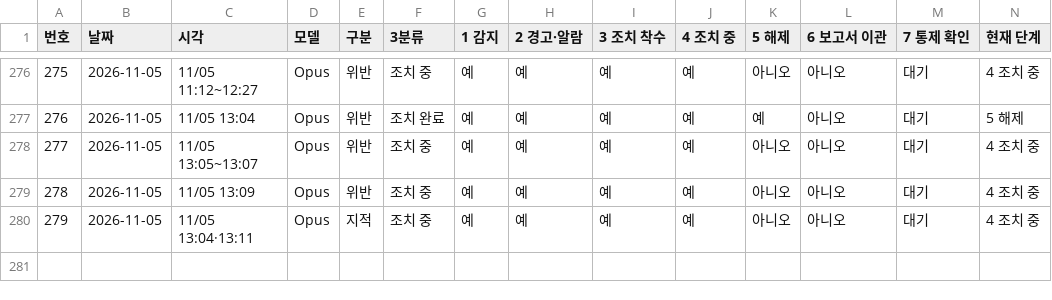
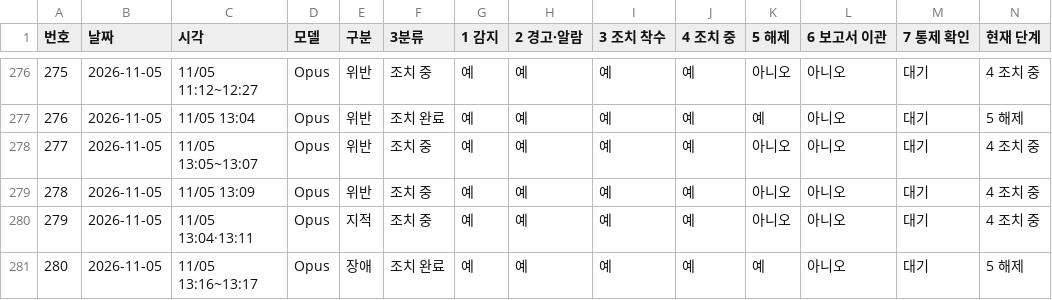
Before and after one commit to Kimsoowhan/hiven-ai-site, a TSV file: cowork/ctl/action_lifecycle.tsv, drawn as a sheet; only a part is shown, gaps mark what is left out; the diff names each change by its address in the sheet, - before the commit and + after, or states it on an @@ line.

```diff
--- a/cowork/ctl/action_lifecycle.tsv
+++ b/cowork/ctl/action_lifecycle.tsv
+row 281: 280 | 2026-11-05 | 11/05 13:16~13:17 | Opus | 장애 | 조치 완료 | 예 | 예 | 예 | 예 | 예 | 아니오 | 대기 | 5 해제
```
Also changed, not shown: cowork/ctl/model_control_history.tsv, 3 other files.
